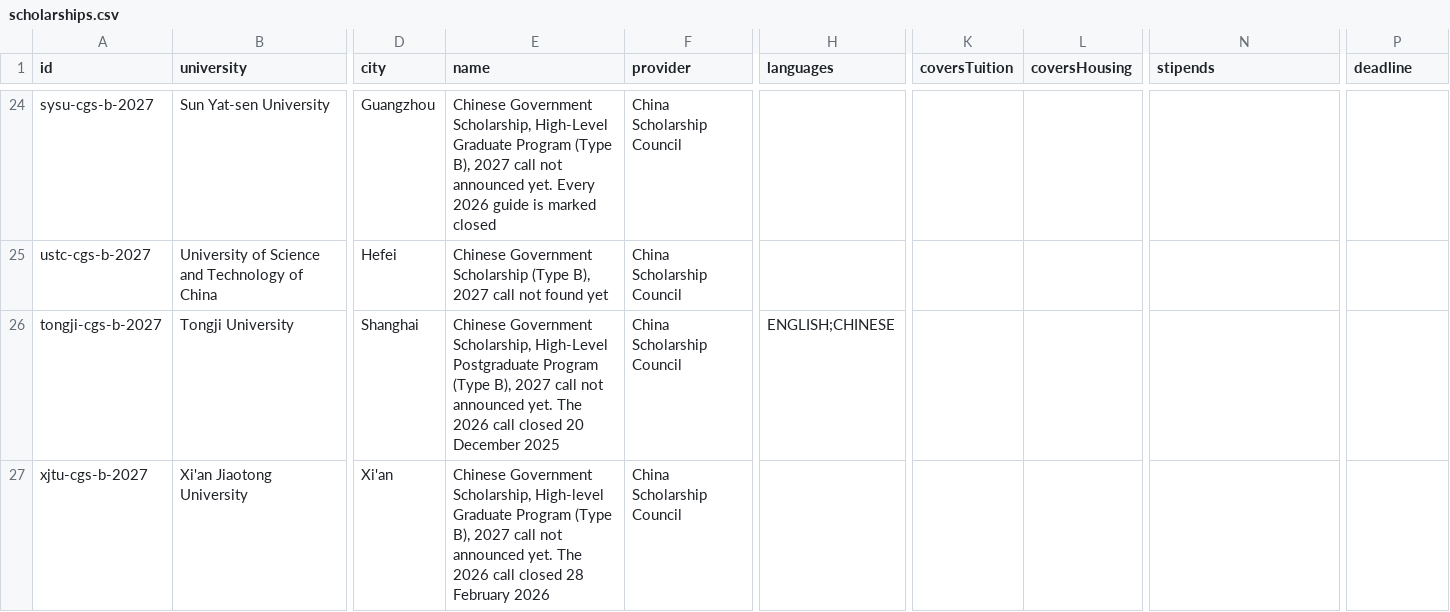
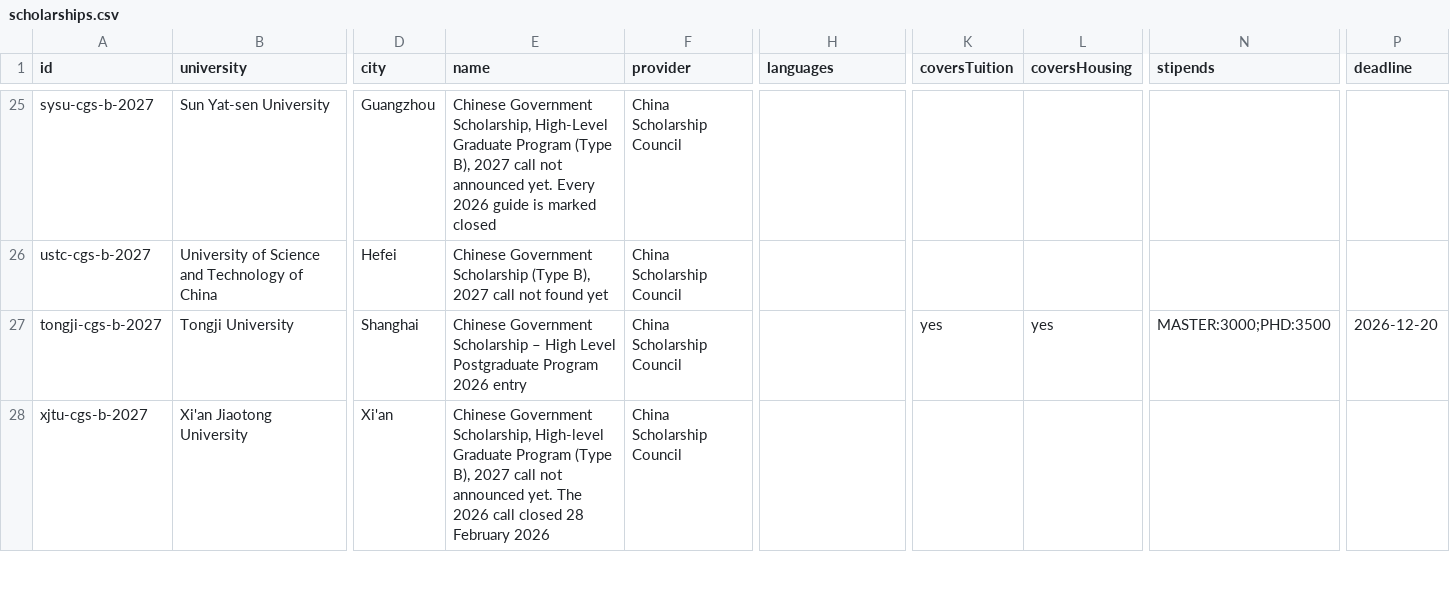
Before and after one commit to afsar-khan/Stipendo, a CSV file: tools/scholarships.csv, drawn as a sheet; only a part is shown, gaps mark what is left out; addresses are those after the commit; the diff covers the shown part only; the diff names each change by its address in the sheet, - before the commit and + after, or states it on an @@ line.

```diff
--- a/tools/scholarships.csv
+++ b/tools/scholarships.csv
-E27 (name): Chinese Government Scholarship, High-Level Postgraduate Program (Type B), 2027 call not announced yet. The 2026 call closed 20 December 2025
+E27 (name): Chinese Government Scholarship – High Level Postgraduate Program 2026 entry
-H27 (languages): ENGLISH;CHINESE
+H27 (languages): (empty)
-K27 (coversTuition): (empty)
+K27 (coversTuition): yes
-L27 (coversHousing): (empty)
+L27 (coversHousing): yes
-N27 (stipends): (empty)
+N27 (stipends): MASTER:3000;PHD:3500
-P27 (deadline): (empty)
+P27 (deadline): 2026-12-20
```
Also changed, not shown: 5 added rows and 71 edited cells elsewhere in this file, 2 other files.
